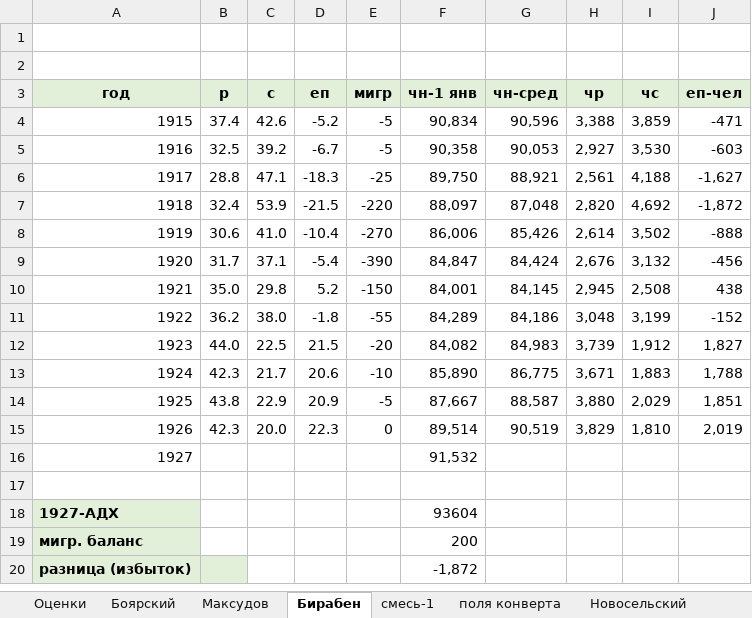
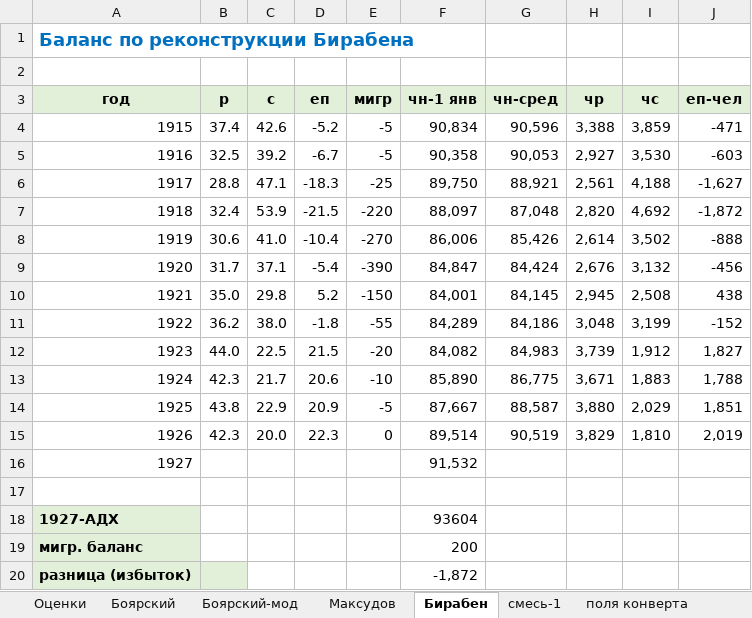
Before and after one commit to oboguev/RTSS, an Excel workbook: workbooks/rsfsr-1915-1926.xlsm, sheet Бирабен, drawn as a sheet; values as stored, in another font and other column widths than the file's, no borders; the diff names each change by its address in the sheet, - before the commit and + after, or states it on an @@ line.

```diff
--- a/workbooks/rsfsr-1915-1926.xlsm (sheet Бирабен)
+++ b/workbooks/rsfsr-1915-1926.xlsm (sheet Бирабен)
+sheet tab: Боярский-мод
-A1 (год): (empty)
+A1 (год): Баланс по реконструкции Бирабена
```
Also changed, not shown: sheet Новосельский-РСФСР-рождения, sheet Новосельский-РСФСР-смерти, sheet Оценки, sheet Максудов, sheet Боярский, sheet смесь-1, other sheet tabs, charts or pictures.
